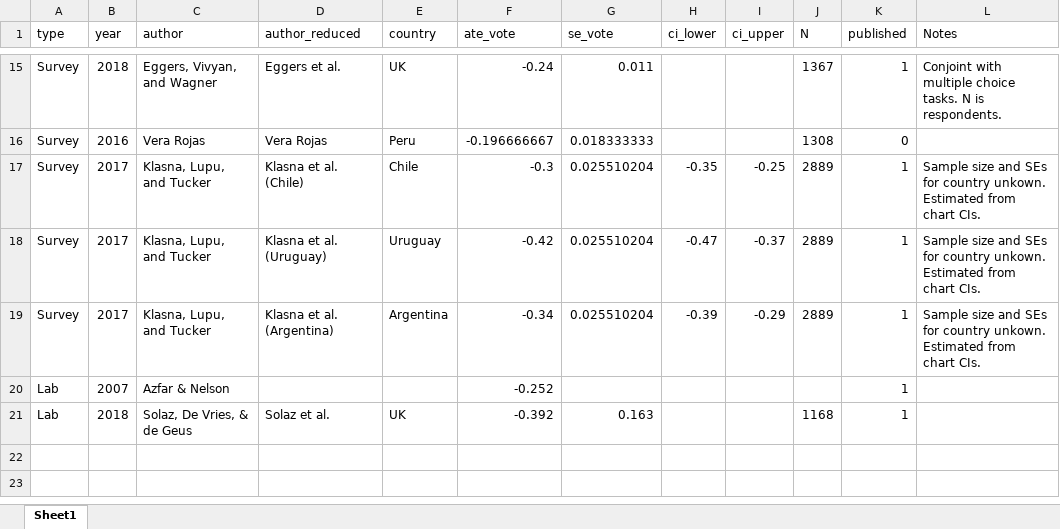
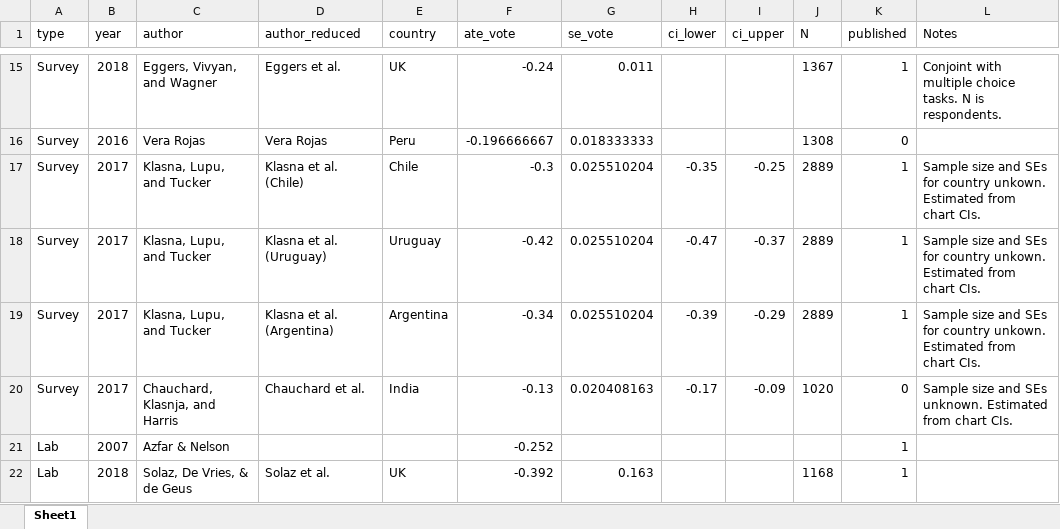
Before and after one commit to tincerti/corruption_meta, an Excel workbook: data/study_results.xlsx, sheet Sheet1, drawn as a sheet; only a part is shown, gaps mark what is left out; values as stored, in another font and other column widths than the file's, no borders; the diff names each change by its address in the sheet, - before the commit and + after, or states it on an @@ line.

Commit message:
Added Chuachard, Klasnja, and Harish working paper

```diff
--- a/data/study_results.xlsx (sheet Sheet1)
+++ b/data/study_results.xlsx (sheet Sheet1)
+row 20: Survey | 2017 | Chauchard, Klasnja, and Harris | Chauchard et al. | India | -0.13 | 0.020408163 | -0.17 | -0.09 | 1020 | 0 | Sample size and SEs unknown. Estimated from chart CIs.
```
Also changed, not shown: 21 other files.
